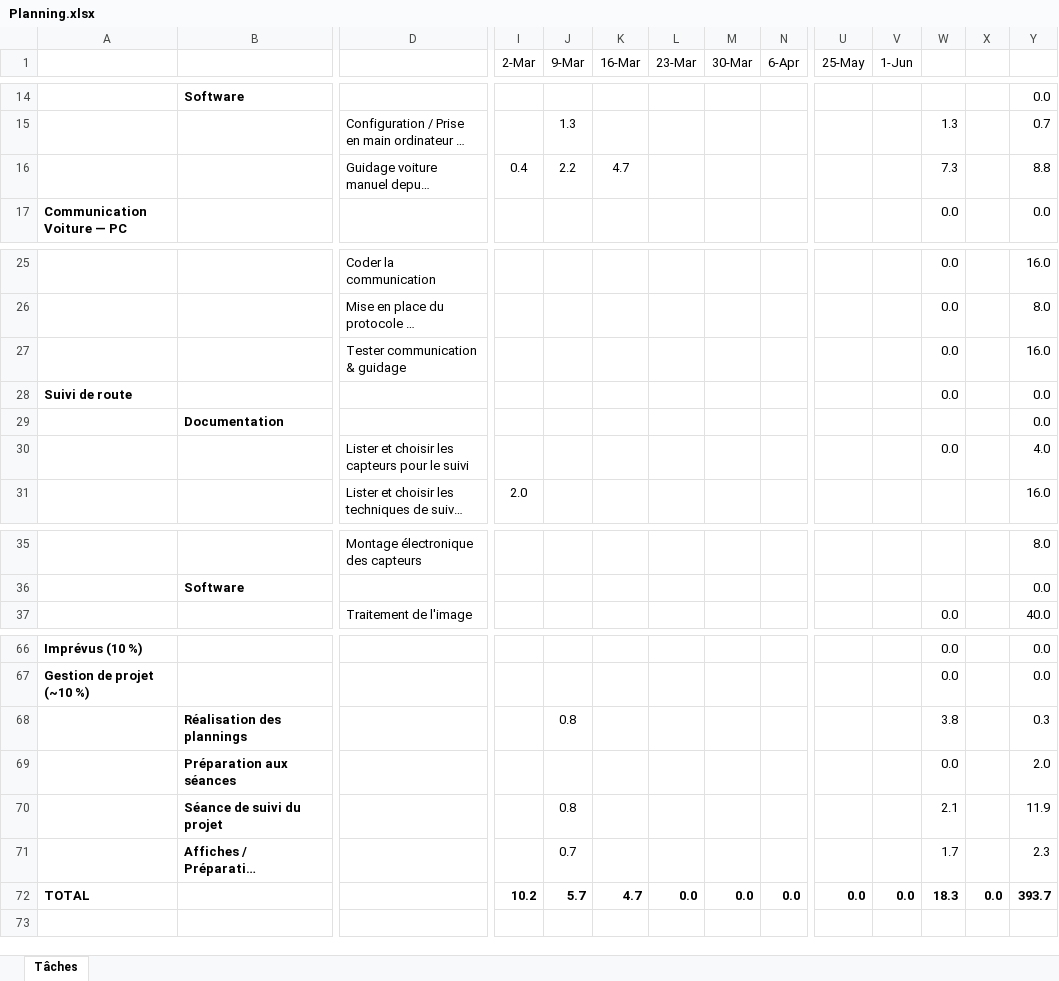
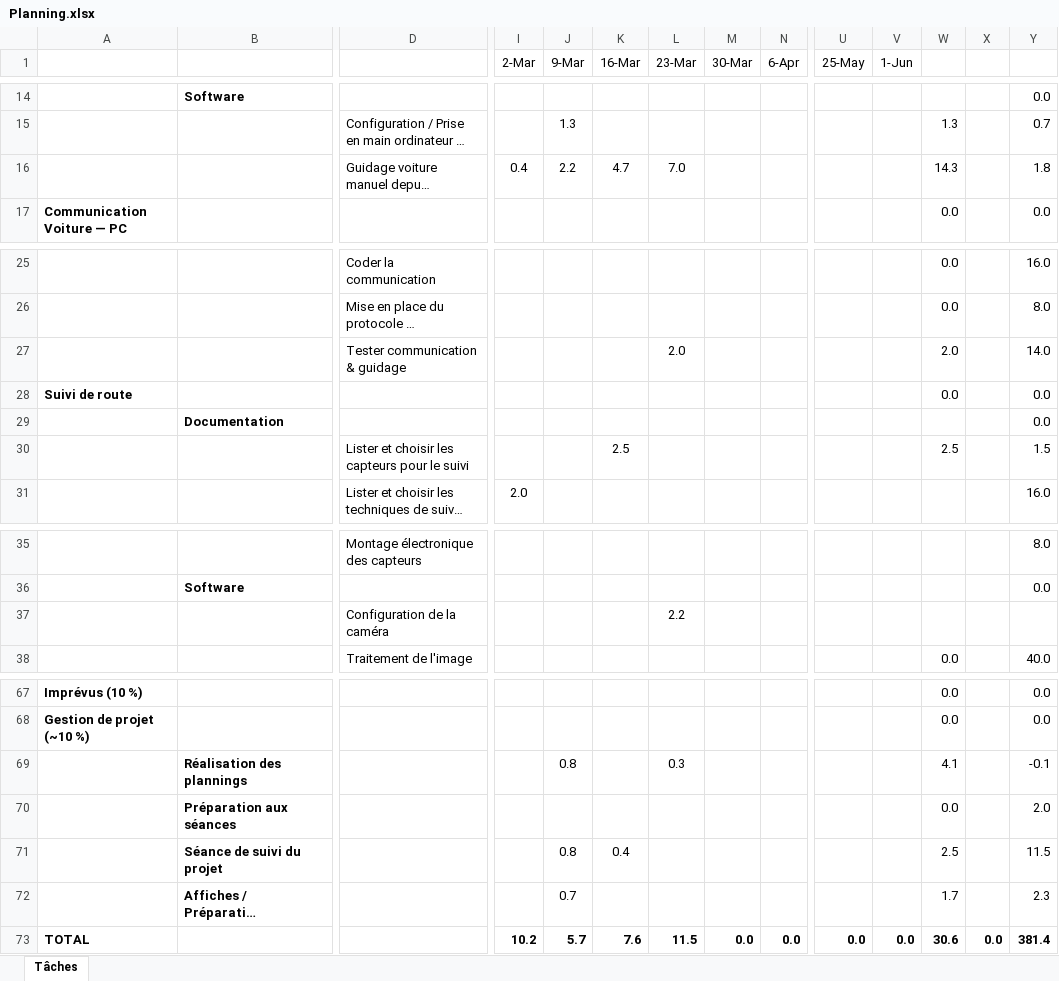
Before and after one commit to maximecharriere/AutonomousRcCar, an Excel workbook: Planification/Planning.xlsx, sheet Tâches, drawn as a sheet; only a part is shown, gaps mark what is left out; long unchanged cells end in …; values as stored, in another font and other column widths than the file's, no borders; addresses are those after the commit; rows hold the shown columns only; the diff names each change by its address in the sheet, - before the commit and + after, or states it on an @@ line.

```diff
--- a/Planification/Planning.xlsx (sheet Tâches)
+++ b/Planification/Planning.xlsx (sheet Tâches)
-L16 (23-Mar): (empty)
+L16 (23-Mar): 7.0
-W16: 7.3
+W16: 14.3
-Y16: 8.8
+Y16: 1.8
-L27 (23-Mar): (empty)
+L27 (23-Mar): 2.0
-W27: 0.0
+W27: 2.0
-Y27: 16.0
+Y27: 14.0
-K30 (16-Mar): (empty)
+K30 (16-Mar): 2.5
-W30: 0.0
+W30: 2.5
-Y30: 4.0
+Y30: 1.5
+row 37:  |  | Configuration de la caméra |  |  |  | 2.2
-L69 (23-Mar): (empty)
+L69 (23-Mar): 0.3
-W69: 3.8
+W69: 4.1
-Y69: 0.3
+Y69: -0.1
-K71 (16-Mar): (empty)
+K71 (16-Mar): 0.4
-W71: 2.1
+W71: 2.5
-Y71: 11.9
+Y71: 11.5
-K73 (16-Mar): 4.7
+K73 (16-Mar): 7.6
-L73 (23-Mar): 0.0
+L73 (23-Mar): 11.5
-W73: 18.3
+W73: 30.6
-Y73: 393.7
+Y73: 381.4
```
Also changed, not shown: formulas that keep their value, 2 other files.
